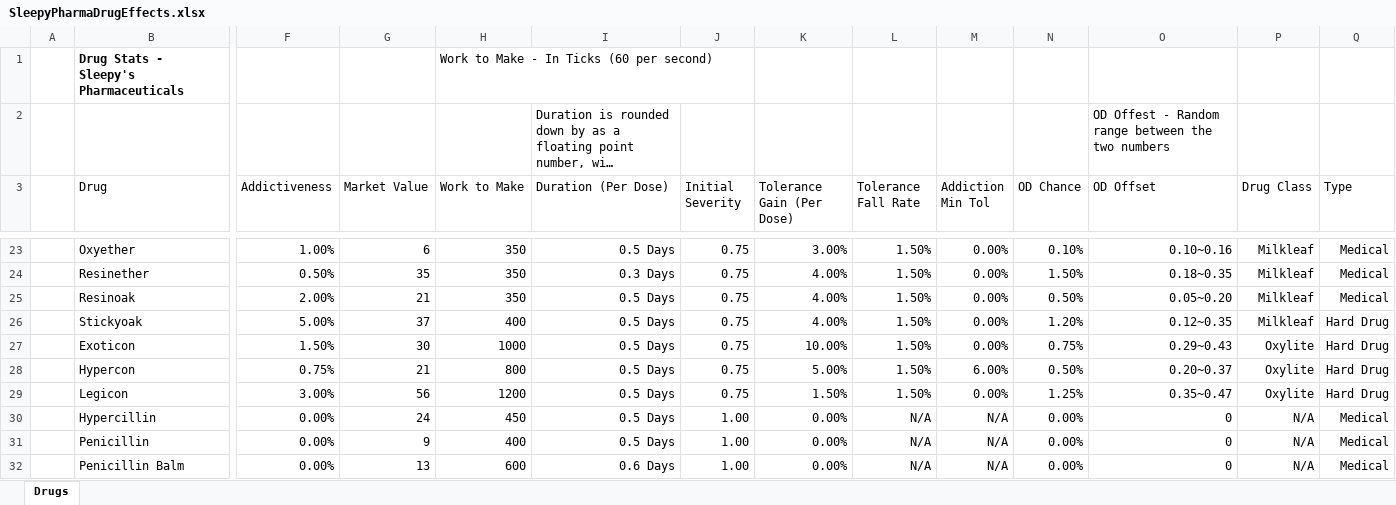
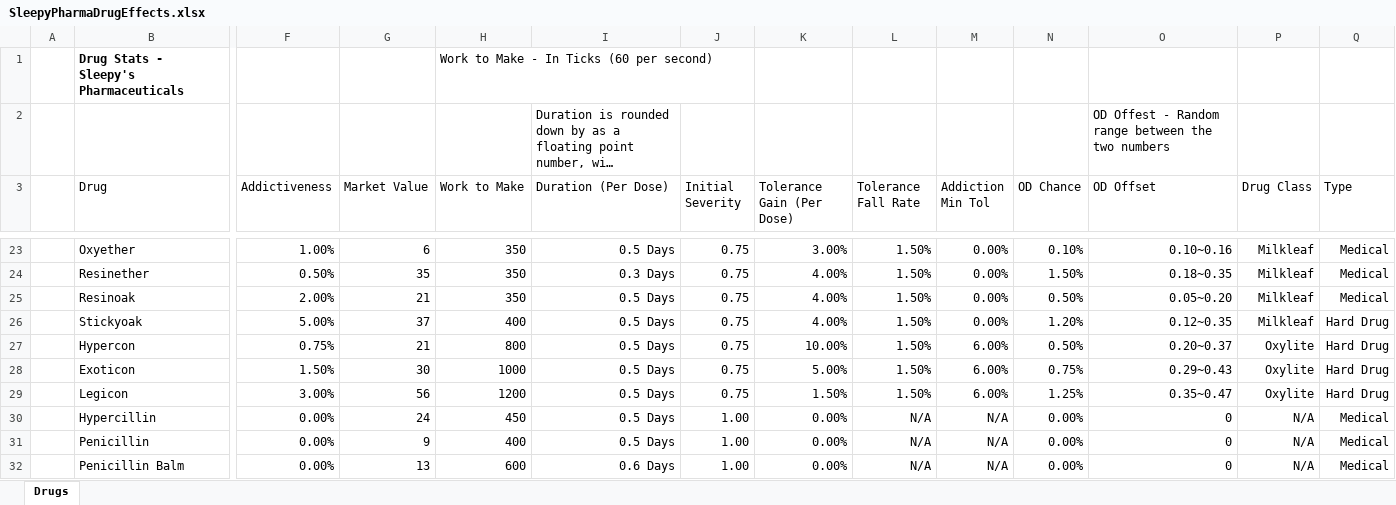
Before and after one commit to sleepy068/Rimworld_Pharmaceuticals, an Excel workbook: Resources/SleepyPharmaDrugEffects.xlsx, sheet Drugs, drawn as a sheet; only a part is shown, gaps mark what is left out; long unchanged cells end in …; values as stored, in another font and other column widths than the file's, no borders; conditional formats and table styles not drawn; removed rows and columns are numbered as before the commit, all else as after; rows hold the shown columns only; the diff names each change by its address in the sheet, - before the commit and + after, or states it on an @@ line.

Commit message:
sync

```diff
--- a/Resources/SleepyPharmaDrugEffects.xlsx (sheet Drugs)
+++ b/Resources/SleepyPharmaDrugEffects.xlsx (sheet Drugs)
-row 27:  | Exoticon | 1.50% | 30 | 1000 | 0.5 Days | 0.75 | 10.00% | 1.50% | 0.00% | 0.75% | 0.29~0.43 | Oxylite | Hard Drug
-K27 (Tolerance Gain (Per Dose)): 5.00%
+K27 (Tolerance Gain (Per Dose)): 10.00%
+row 28:  | Exoticon | 1.50% | 30 | 1000 | 0.5 Days | 0.75 | 5.00% | 1.50% | 6.00% | 0.75% | 0.29~0.43 | Oxylite | Hard Drug
-M29 (Addiction Min Tol): 0.00%
+M29 (Addiction Min Tol): 6.00%
```
